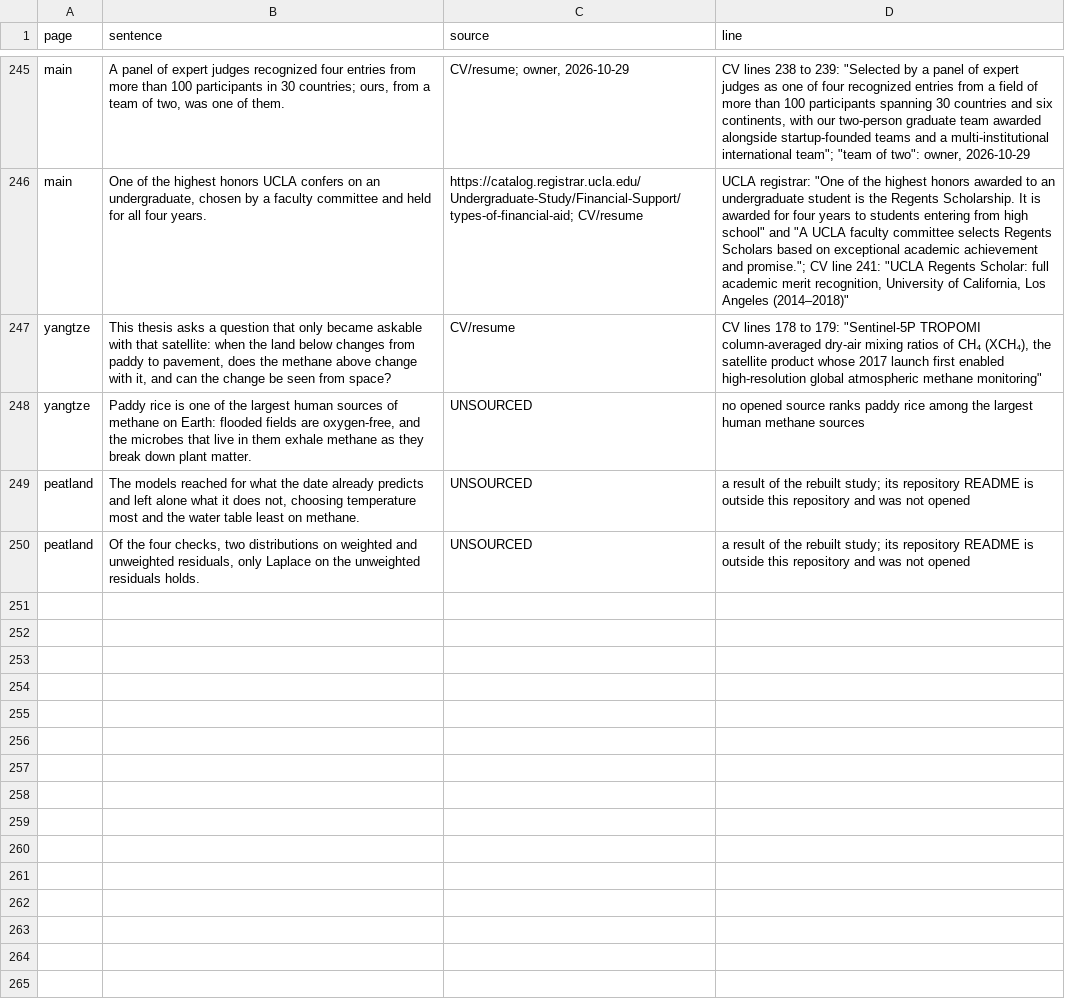
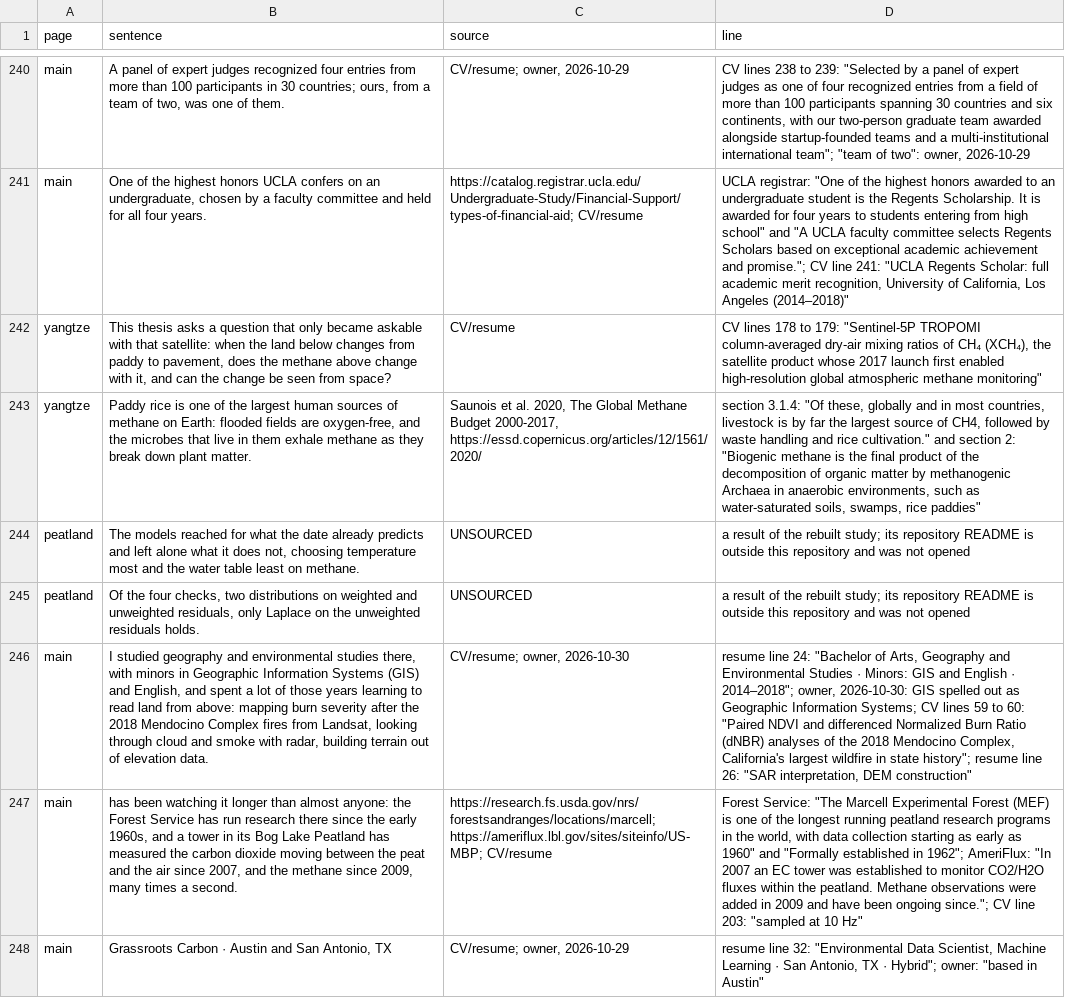
Before and after one commit to matt-duyst/mappingwithmatt, a TSV file: tools/claims/ledger.tsv, drawn as a sheet; only a part is shown, gaps mark what is left out; addresses are those after the commit; the diff covers the shown part only; the diff names each change by its address in the sheet, - before the commit and + after, or states it on an @@ line.

Commit message:
Source the new subtitles, the GIS expansion and the rice claim, and read the record's tags strictly

```diff
--- a/tools/claims/ledger.tsv
+++ b/tools/claims/ledger.tsv
-C243 (source): UNSOURCED
+C243 (source): Saunois et al. 2020, The Global Methane Budget 2000-2017, https://essd.copernicus.org/articles/12/1561/2020/
-D243 (line): no opened source ranks paddy rice among the largest human methane sources
+D243 (line): section 3.1.4: "Of these, globally and in most countries, livestock is by far the largest source of CH4, followed by waste handling and rice cultivation." and section 2: "Biogenic methane is the final product of the decomposition of organic matter by methanogenic Archaea in anaerobic environments, such as water-saturated soils, swamps, rice paddies"
+row 246: main | I studied geography and environmental studies there, with minors in Geographic Information Systems (GIS) and English, and spent a lot of those years learning to read land from above: mapping burn severity after the 2018 Mendocino Complex fires from Landsat, looking through cloud and smoke with radar, building terrain out of elevation data. | CV/resume; owner, 2026-10-30 | resume line 24: "Bachelor of Arts, Geography and Environmental Studies · Minors: GIS and English · 2014–2018"; owner, 2026-10-30: GIS spelled out as Geographic Information Systems; CV lines 59 to 60: "Paired NDVI and differenced Normalized Burn Ratio (dNBR) analyses of the 2018 Mendocino Complex, California's largest wildfire in state history"; resume line 26: "SAR interpretation, DEM construction"
+row 247: main | has been watching it longer than almost anyone: the Forest Service has run research there since the early 1960s, and a tower in its Bog Lake Peatland has measured the carbon dioxide moving between the peat and the air since 2007, and the methane since 2009, many times a second. | https://research.fs.usda.gov/nrs/forestsandranges/locations/marcell; https://ameriflux.lbl.gov/sites/siteinfo/US-MBP; CV/resume | Forest Service: "The Marcell Experimental Forest (MEF) is one of the longest running peatland research programs in the world, with data collection starting as early as 1960" and "Formally established in 1962"; AmeriFlux: "In 2007 an EC tower was established to monitor CO2/H2O fluxes within the peatland. Methane observations were added in 2009 and have been ongoing since."; CV line 203: "sampled at 10 Hz"
+row 248: main | Grassroots Carbon · Austin and San Antonio, TX | CV/resume; owner, 2026-10-29 | resume line 32: "Environmental Data Scientist, Machine Learning · San Antonio, TX · Hybrid"; owner: "based in Austin"
```
Also changed, not shown: 6 added rows and 5 removed rows elsewhere in this file, 1 other file.
